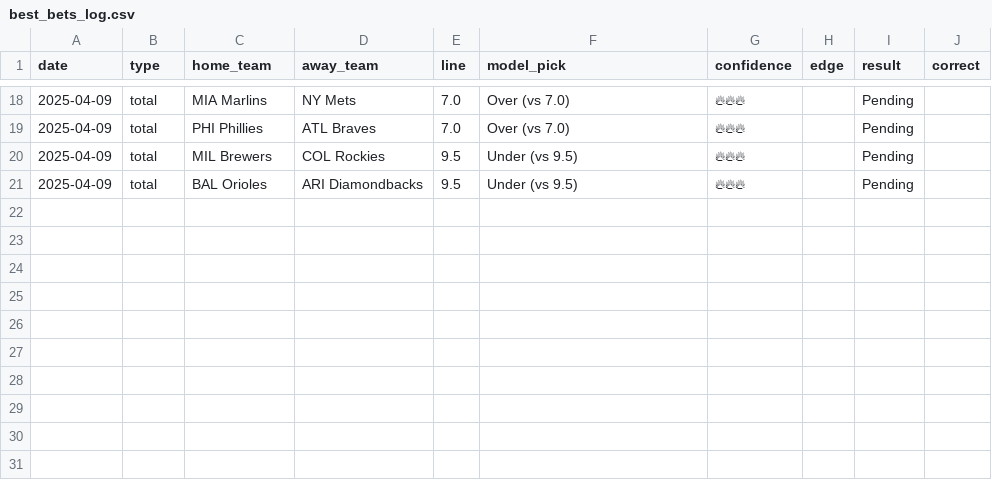
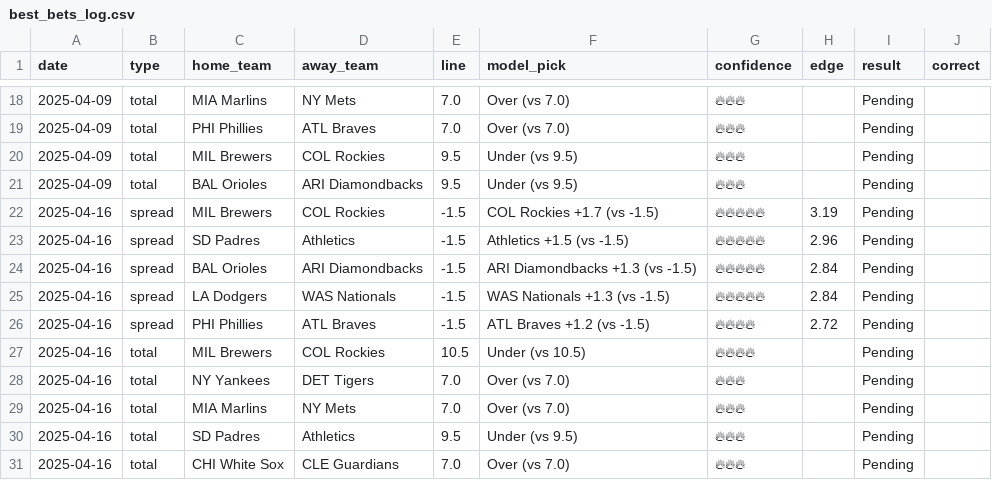
Before and after one commit to radgator13/mlb-model-predictions, a CSV file: best_bets_log.csv, drawn as a sheet; only a part is shown, gaps mark what is left out; the diff names each change by its address in the sheet, - before the commit and + after, or states it on an @@ line.

Commit message:
🔁 Daily model update: mlb_predictions_20250416.csv

```diff
--- a/best_bets_log.csv
+++ b/best_bets_log.csv
+row 22: 2025-04-16 | spread | MIL Brewers | COL Rockies | -1.5 | COL Rockies +1.7 (vs -1.5) | 🔥🔥🔥🔥🔥 | 3.19 | Pending
+row 23: 2025-04-16 | spread | SD Padres | Athletics | -1.5 | Athletics +1.5 (vs -1.5) | 🔥🔥🔥🔥🔥 | 2.96 | Pending
+row 24: 2025-04-16 | spread | BAL Orioles | ARI Diamondbacks | -1.5 | ARI Diamondbacks +1.3 (vs -1.5) | 🔥🔥🔥🔥🔥 | 2.84 | Pending
+row 25: 2025-04-16 | spread | LA Dodgers | WAS Nationals | -1.5 | WAS Nationals +1.3 (vs -1.5) | 🔥🔥🔥🔥🔥 | 2.84 | Pending
+row 26: 2025-04-16 | spread | PHI Phillies | ATL Braves | -1.5 | ATL Braves +1.2 (vs -1.5) | 🔥🔥🔥🔥 | 2.72 | Pending
+row 27: 2025-04-16 | total | MIL Brewers | COL Rockies | 10.5 | Under (vs 10.5) | 🔥🔥🔥🔥 |  | Pending
+row 28: 2025-04-16 | total | NY Yankees | DET Tigers | 7.0 | Over (vs 7.0) | 🔥🔥🔥 |  | Pending
+row 29: 2025-04-16 | total | MIA Marlins | NY Mets | 7.0 | Over (vs 7.0) | 🔥🔥🔥 |  | Pending
+row 30: 2025-04-16 | total | SD Padres | Athletics | 9.5 | Under (vs 9.5) | 🔥🔥🔥 |  | Pending
+row 31: 2025-04-16 | total | CHI White Sox | CLE Guardians | 7.0 | Over (vs 7.0) | 🔥🔥🔥 |  | Pending
```
